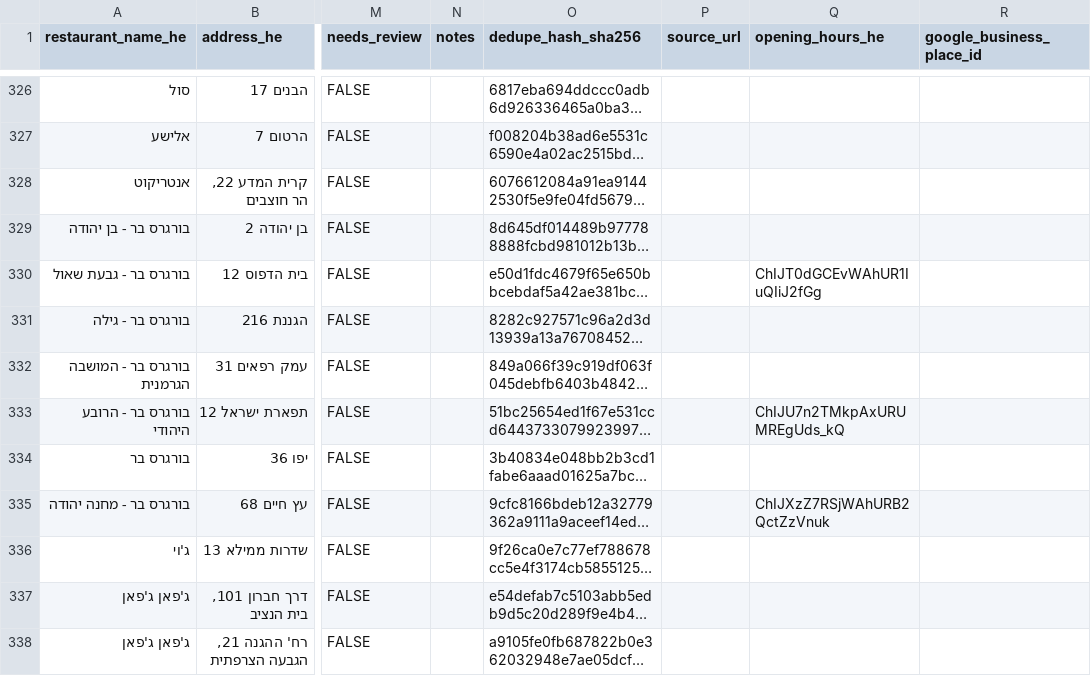
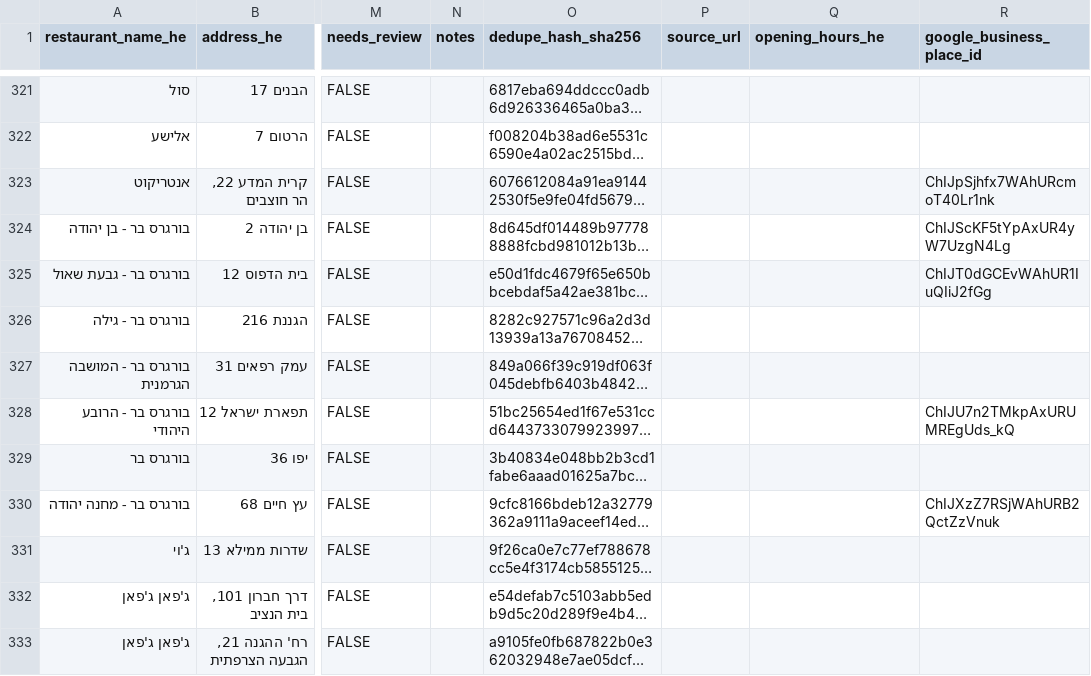
Before and after one commit to deltaforce26/kashroot, a CSV file: data/seed/kashroot_seed_corpus.csv, drawn as a sheet; only a part is shown, gaps mark what is left out; long unchanged cells end in …; addresses are those after the commit; the diff covers the shown part only; the diff names each change by its address in the sheet, - before the commit and + after, or states it on an @@ line.

```diff
--- a/data/seed/kashroot_seed_corpus.csv
+++ b/data/seed/kashroot_seed_corpus.csv
-R323 (google_business_place_id): (empty)
+R323 (google_business_place_id): ChIJpSjhfx7WAhURcmoT40Lr1nk
-R324 (google_business_place_id): (empty)
+R324 (google_business_place_id): ChIJScKF5tYpAxUR4yW7UzgN4Lg
-Q325 (opening_hours_he): ChIJT0dGCEvWAhUR1IuQIiJ2fGg
+Q325 (opening_hours_he): (empty)
-R325 (google_business_place_id): (empty)
+R325 (google_business_place_id): ChIJT0dGCEvWAhUR1IuQIiJ2fGg
-Q328 (opening_hours_he): ChIJU7n2TMkpAxURUMREgUds_kQ
+Q328 (opening_hours_he): (empty)
-R328 (google_business_place_id): (empty)
+R328 (google_business_place_id): ChIJU7n2TMkpAxURUMREgUds_kQ
-Q330 (opening_hours_he): ChIJXzZ7RSjWAhURB2QctZzVnuk
+Q330 (opening_hours_he): (empty)
-R330 (google_business_place_id): (empty)
+R330 (google_business_place_id): ChIJXzZ7RSjWAhURB2QctZzVnuk
```
Also changed, not shown: 7 removed rows and 6 edited cells elsewhere in this file.
